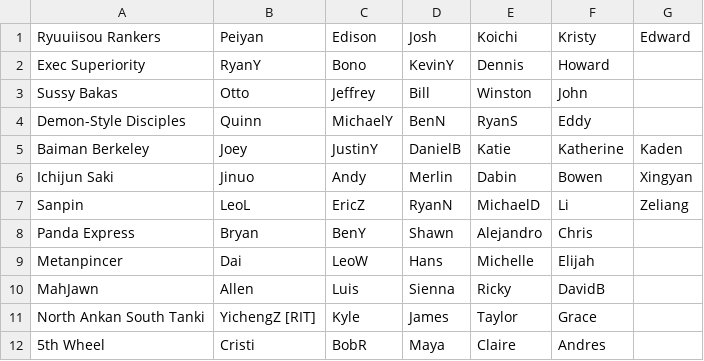
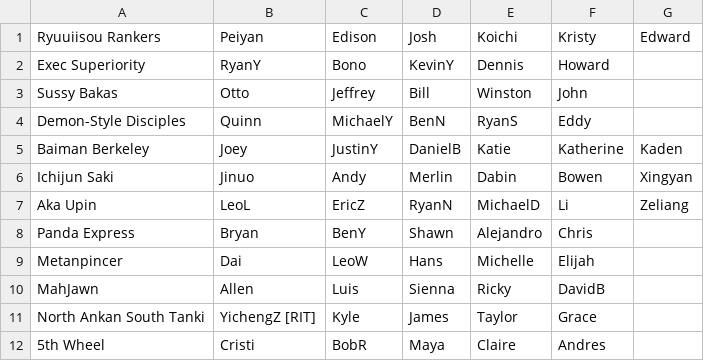
Before and after one commit to Redorangegamez/MJSTeamLeagueBot, a CSV file: teams.csv, drawn as a sheet; only a part is shown.

Commit message:
Update teams.csv

```diff
--- a/teams.csv
+++ b/teams.csv
@@ -6,3 +6,3 @@ Baiman Berkeley,Joey,JustinY,DanielB,Katie,Katherine,Kaden
 Ichijun Saki,Jinuo,Andy,Merlin,Dabin,Bowen,Xingyan
-Sanpin,LeoL,EricZ,RyanN,MichaelD,Li,Zeliang
+Aka Upin,LeoL,EricZ,RyanN,MichaelD,Li,Zeliang
 Panda Express,Bryan,BenY,Shawn,Alejandro,Chris,
```
